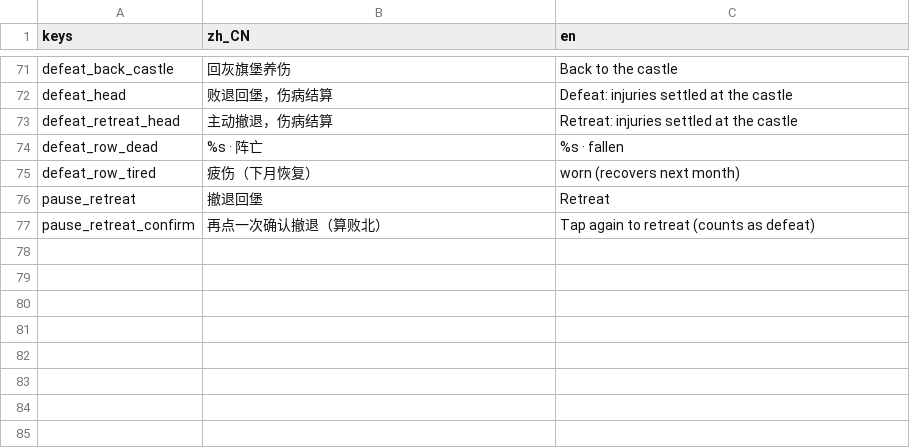
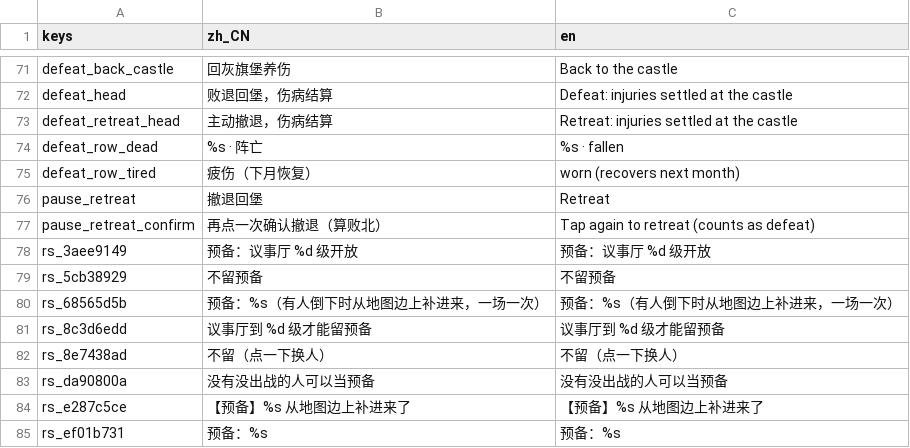
Before and after one commit to wuyongjia666-droid/CenturyKnights, a CSV file: project/data/locale/battle.csv, drawn as a sheet; only a part is shown, gaps mark what is left out; the diff names each change by its address in the sheet, - before the commit and + after, or states it on an @@ line.

```diff
--- a/project/data/locale/battle.csv
+++ b/project/data/locale/battle.csv
+row 78: rs_3aee9149 | 预备：议事厅 %d 级开放 | 预备：议事厅 %d 级开放
+row 79: rs_5cb38929 | 不留预备 | 不留预备
+row 80: rs_68565d5b | 预备：%s（有人倒下时从地图边上补进来，一场一次） | 预备：%s（有人倒下时从地图边上补进来，一场一次）
+row 81: rs_8c3d6edd | 议事厅到 %d 级才能留预备 | 议事厅到 %d 级才能留预备
+row 82: rs_8e7438ad | 不留（点一下换人） | 不留（点一下换人）
+row 83: rs_da90800a | 没有没出战的人可以当预备 | 没有没出战的人可以当预备
+row 84: rs_e287c5ce | 【预备】%s 从地图边上补进来了 | 【预备】%s 从地图边上补进来了
+row 85: rs_ef01b731 | 预备：%s | 预备：%s
```
Also changed, not shown: 1 other file.
